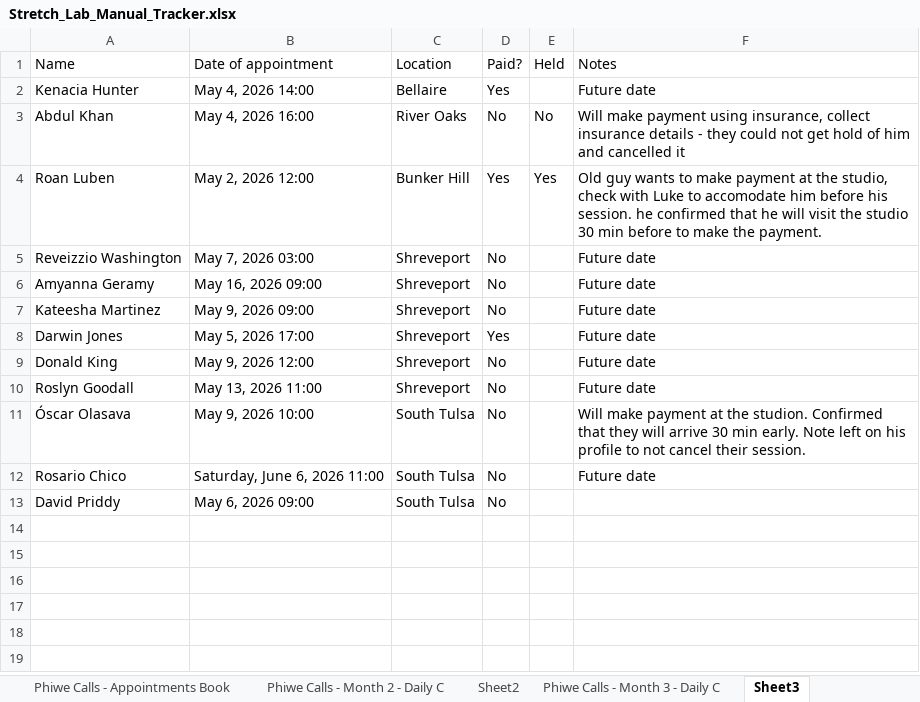
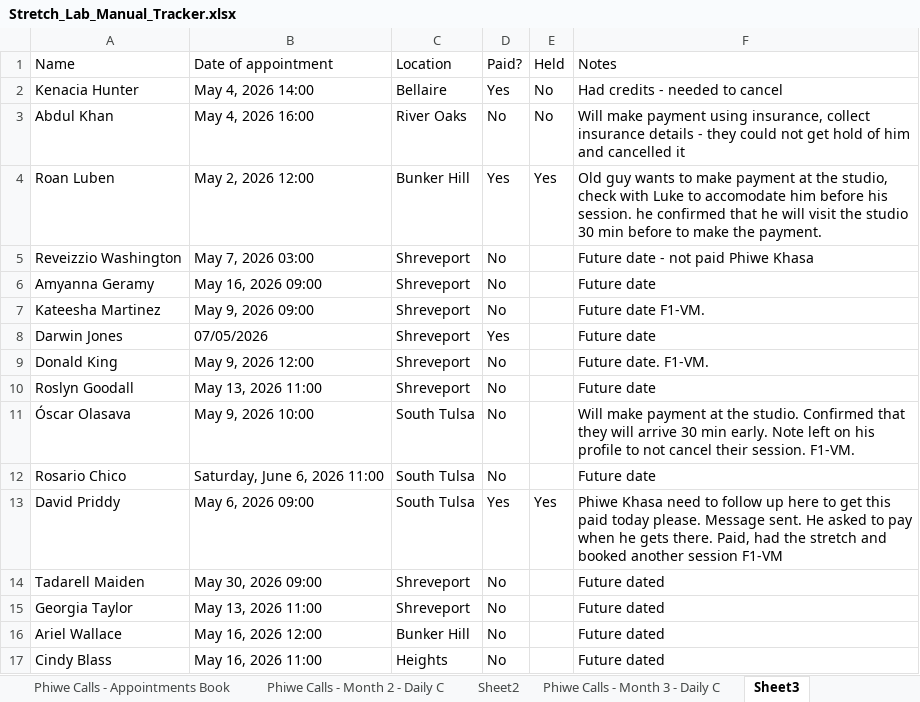
Before and after one commit to thamsanqakekana-tech/stretchlab-dashboard, an Excel workbook: data/stretchlab/validation/Stretch_Lab_Manual_Tracker.xlsx, sheet Sheet3, drawn as a sheet; values as stored, in another font and other column widths than the file's, no cell formats; charts and pictures not drawn; the diff names each change by its address in the sheet, - before the commit and + after, or states it on an @@ line.

```diff
--- a/data/stretchlab/validation/Stretch_Lab_Manual_Tracker.xlsx (sheet Sheet3)
+++ b/data/stretchlab/validation/Stretch_Lab_Manual_Tracker.xlsx (sheet Sheet3)
-E2 (Held): (empty)
+E2 (Held): No
-F2 (Notes): Future date
+F2 (Notes): Had credits - needed to cancel
-F5 (Notes): Future date
+F5 (Notes): Future date - not paid Phiwe Khasa
-F7 (Notes): Future date
+F7 (Notes): Future date F1-VM.
-B8 (Date of appointment): May 5, 2026 17:00
+B8 (Date of appointment): 07/05/2026
-F9 (Notes): Future date
+F9 (Notes): Future date. F1-VM.
-F11 (Notes): …at the studion. Confirmed that they will arrive 30 min early. Note left on his profile to not cancel their session.
+F11 (Notes): …at the studio. Confirmed that they will arrive 30 min early. Note left on his profile to not cancel their session. F1-VM.
-D13 (Paid?): No
+D13 (Paid?): Yes
-E13 (Held): (empty)
+E13 (Held): Yes
-F13 (Notes): (empty)
+F13 (Notes): Phiwe Khasa need to follow up here to get this paid today please. Message sent. He asked to pay when he gets there. Paid, had the stretch and booked another session F1-VM
+row 14: Tadarell Maiden | May 30, 2026 09:00 | Shreveport | No |  | Future dated
+row 15: Georgia Taylor | May 13, 2026 11:00 | Shreveport | No |  | Future dated
+row 16: Ariel Wallace | May 16, 2026 12:00 | Bunker Hill | No |  | Future dated
+row 17: Cindy Blass | May 16, 2026 11:00 | Heights | No |  | Future dated
```
Also changed, not shown: sheet Phiwe Calls - Month 3 - Daily C, cell formats, 43 other files.
